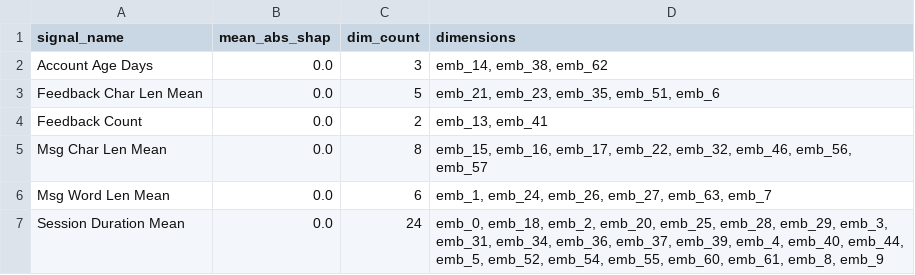
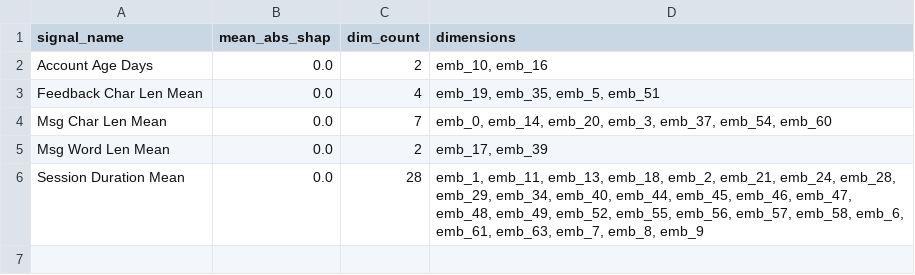
Before and after one commit to arthxoxo/maya-ML-backend, a CSV file: artifacts/xgb/xgb_embedding_feature_importance_merged.csv, drawn as a sheet.

```diff
--- a/artifacts/xgb/xgb_embedding_feature_importance_merged.csv
+++ b/artifacts/xgb/xgb_embedding_feature_importance_merged.csv
@@ -1,7 +1,6 @@
 signal_name,mean_abs_shap,dim_count,dimensions
-Account Age Days,0.0,3,"emb_14, emb_38, emb_62"
-Feedback Char Len Mean,0.0,5,"emb_21, emb_23, emb_35, emb_51, emb_6"
-Feedback Count,0.0,2,"emb_13, emb_41"
-Msg Char Len Mean,0.0,8,"emb_15, emb_16, emb_17, emb_22, emb_32, emb_46, emb_56, emb_57"
-Msg Word Len Mean,0.0,6,"emb_1, emb_24, emb_26, emb_27, emb_63, emb_7"
-Session Duration Mean,0.0,24,"emb_0, emb_18, emb_2, emb_20, emb_25, emb_28, emb_29, emb_3, emb_31, emb_34, emb_36, emb_37, emb_39, emb_4, emb_40, emb_44, emb_5, emb_52, emb_54, emb_55, emb_60, emb_61, emb_8, emb_9"
+Account Age Days,0.0,2,"emb_10, emb_16"
+Feedback Char Len Mean,0.0,4,"emb_19, emb_35, emb_5, emb_51"
+Msg Char Len Mean,0.0,7,"emb_0, emb_14, emb_20, emb_3, emb_37, emb_54, emb_60"
+Msg Word Len Mean,0.0,2,"emb_17, emb_39"
+Session Duration Mean,0.0,28,"emb_1, emb_11, emb_13, emb_18, emb_2, emb_21, emb_24, emb_28, emb_29, emb_34, emb_40, emb_44, emb_45, emb_46, emb_47, emb_48, emb_49, emb_52, emb_55, emb_56, emb_57, emb_58, emb_6, emb_61, emb_63, emb_7, emb_8, emb_9"
```
Also changed, not shown: artifacts/sentiment/gru_mood_swing_summary.csv, artifacts/sentiment/gru_mood_training_report.csv, 6 other files.
